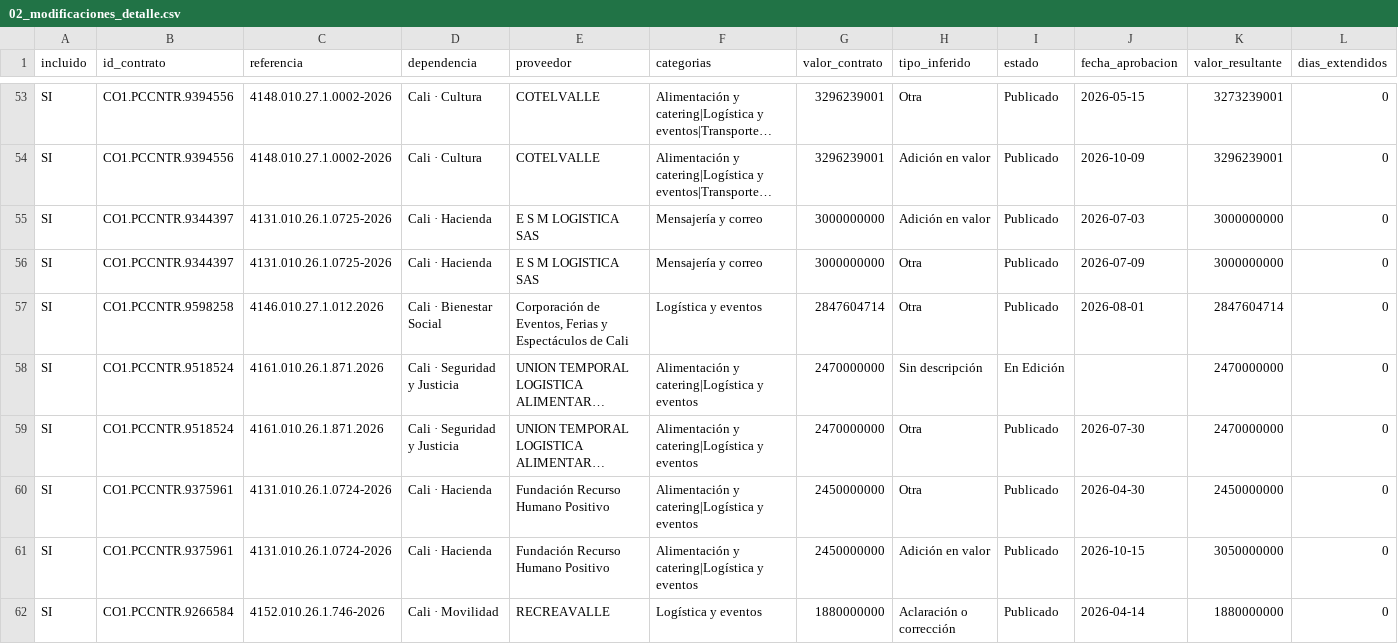
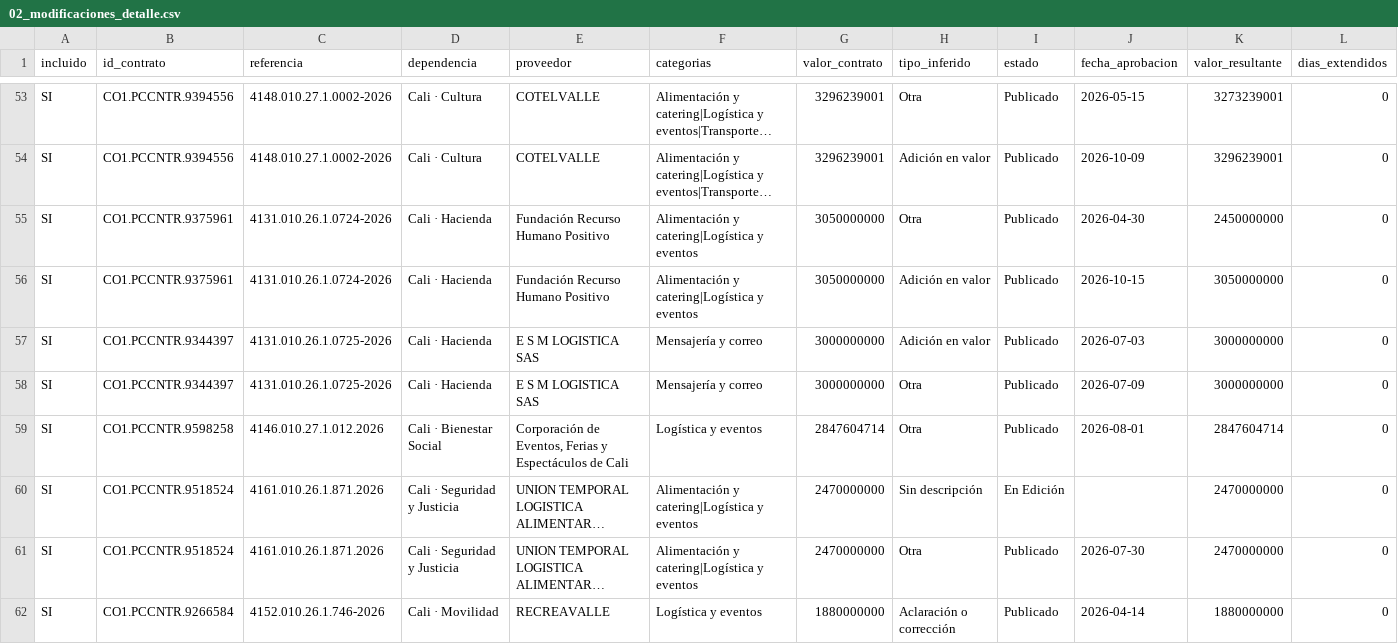
Before and after one commit to jlzmontenegro/contratacion-logistica-cali-valle, a CSV file: datos/02_modificaciones_detalle.csv, drawn as a sheet; only a part is shown, gaps mark what is left out; long unchanged cells end in …; removed rows and columns are numbered as before the commit, all else as after; rows hold the shown columns only; the diff names each change by its address in the sheet, - before the commit and + after, or states it on an @@ line.

```diff
--- a/datos/02_modificaciones_detalle.csv
+++ b/datos/02_modificaciones_detalle.csv
+row 55: SI | CO1.PCCNTR.9375961 | 4131.010.26.1.0724-2026 | Cali · Hacienda | Fundación Recurso Humano Positivo | Alimentación y catering|Logística y eventos | 3050000000 | Otra | Publicado | 2026-04-30 | 2450000000 | 0
+row 56: SI | CO1.PCCNTR.9375961 | 4131.010.26.1.0724-2026 | Cali · Hacienda | Fundación Recurso Humano Positivo | Alimentación y catering|Logística y eventos | 3050000000 | Adición en valor | Publicado | 2026-10-15 | 3050000000 | 0
-row 60: SI | CO1.PCCNTR.9375961 | 4131.010.26.1.0724-2026 | Cali · Hacienda | Fundación Recurso Humano Positivo | Alimentación y catering|Logística y eventos | 2450000000 | Otra | Publicado | 2026-04-30 | 2450000000 | 0
-row 61: SI | CO1.PCCNTR.9375961 | 4131.010.26.1.0724-2026 | Cali · Hacienda | Fundación Recurso Humano Positivo | Alimentación y catering|Logística y eventos | 2450000000 | Adición en valor | Publicado | 2026-10-15 | 3050000000 | 0
```
Also changed, not shown: datos/01_contratos_logistica.csv, 6 other files.
